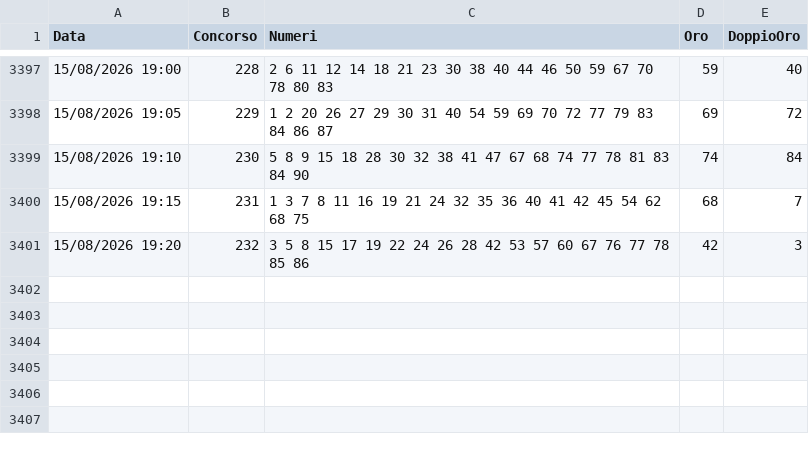
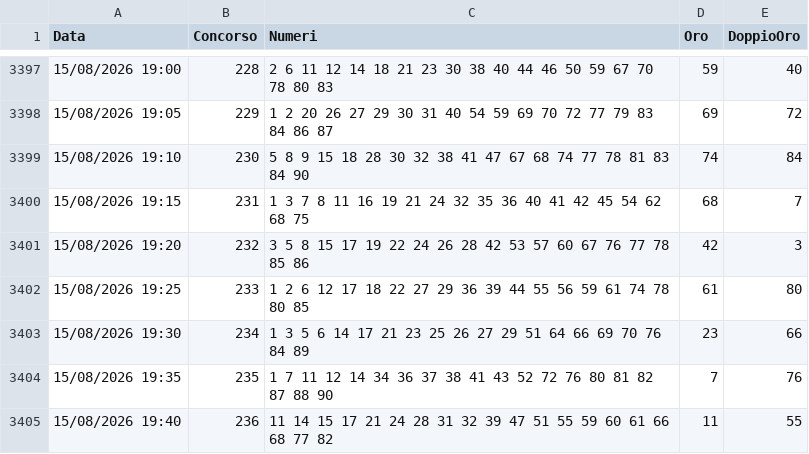
Before and after one commit to carinimaurizio2-code/10elotto-api, a CSV file: data/archivio.csv, drawn as a sheet; only a part is shown, gaps mark what is left out.

Commit message:
Aggiornamento estrazioni 2026-08-15-17-40

```diff
--- a/data/archivio.csv
+++ b/data/archivio.csv
@@ -3401 +3401,5 @@ Data;Concorso;Numeri;Oro;DoppioOro
 15/08/2026 19:20;232;3 5 8 15 17 19 22 24 26 28 42 53 57 60 67 76 77 78 85 86;42;3
+15/08/2026 19:25;233;1 2 6 12 17 18 22 27 29 36 39 44 55 56 59 61 74 78 80 85;61;80
+15/08/2026 19:30;234;1 3 5 6 14 17 21 23 25 26 27 29 51 64 66 69 70 76 84 89;23;66
+15/08/2026 19:35;235;1 7 11 12 14 34 36 37 38 41 43 52 72 76 80 81 82 87 88 90;7;76
+15/08/2026 19:40;236;11 14 15 17 21 24 28 31 32 39 47 51 55 59 60 61 66 68 77 82;11;55
```
